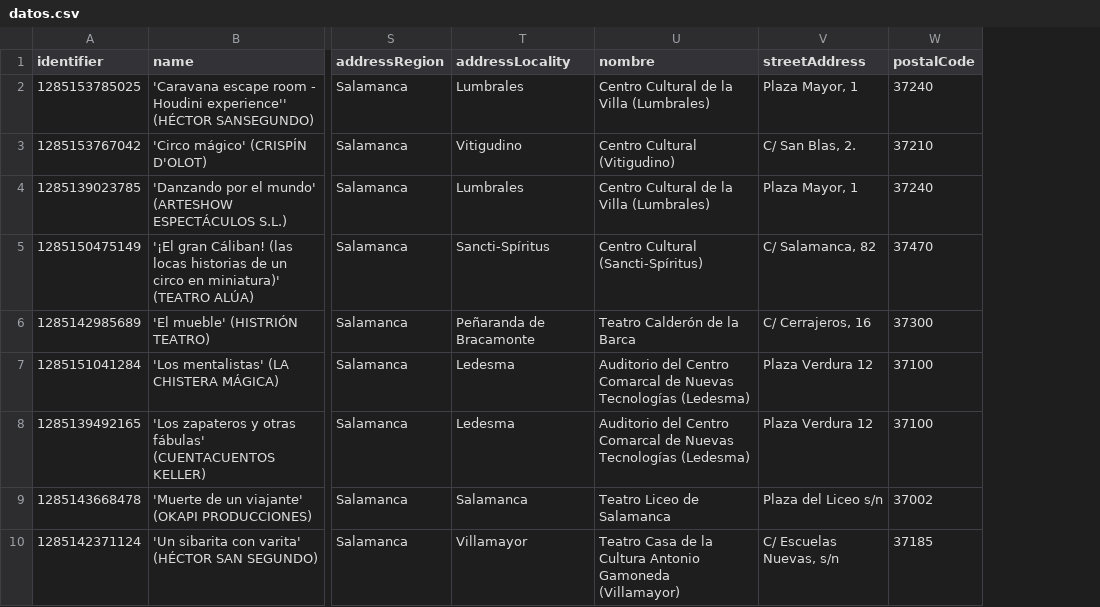
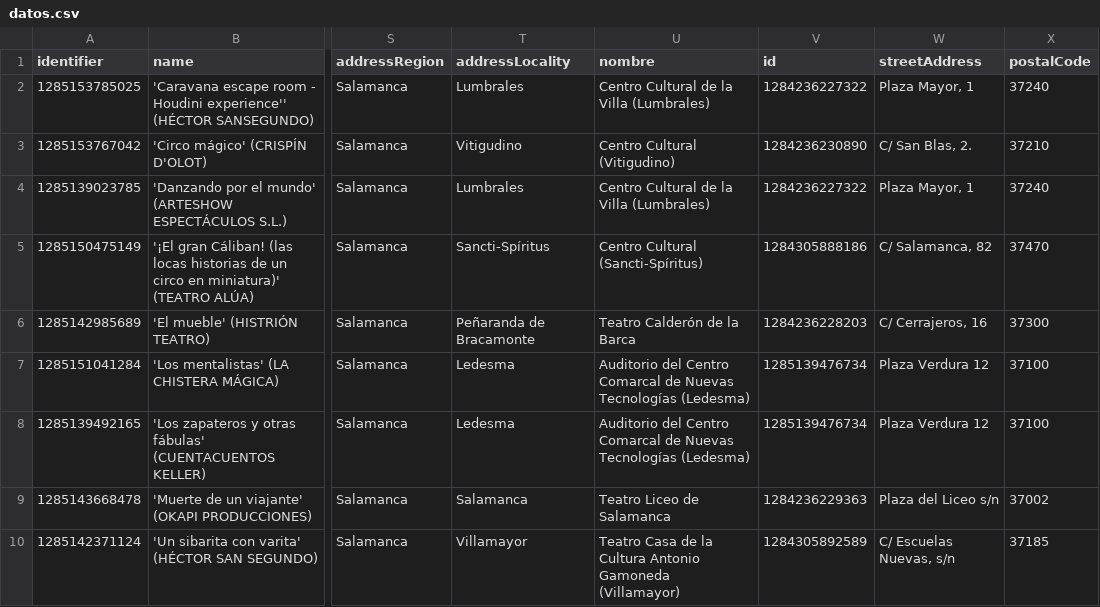
Before and after one commit to opencitydata/cultura-ocio-agenda-eventos-actividades, a CSV file: v1.1-rc/examples/datos.csv, drawn as a sheet; only a part is shown, gaps mark what is left out; the diff covers the shown part only; the diff names each change by its address in the sheet, - before the commit and + after, or states it on an @@ line.

Commit message:
update example

```diff
--- a/v1.1-rc/examples/datos.csv
+++ b/v1.1-rc/examples/datos.csv
+column V (id), rows 2-10: 1284236227322 | 1284236230890 | 1284236227322 | 1284305888186 | 1284236228203 | 1285139476734 | 1285139476734 | 1284236229363 | 1284305892589
```
Also changed, not shown: 2 removed rows elsewhere in this file, 3 other files.
